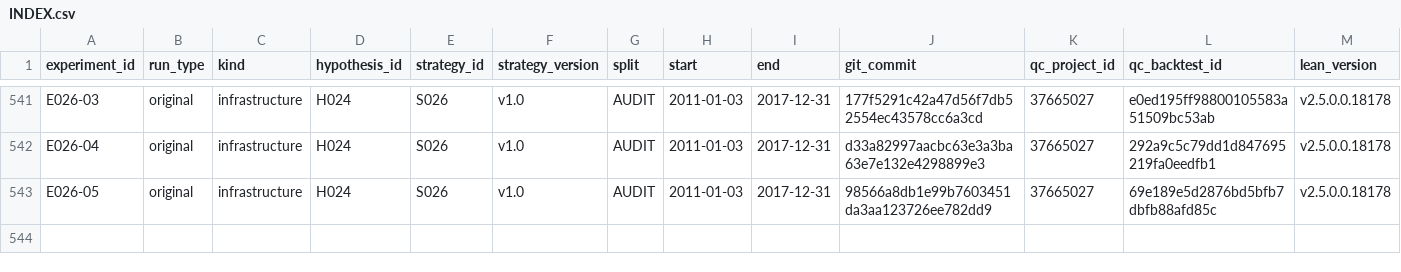
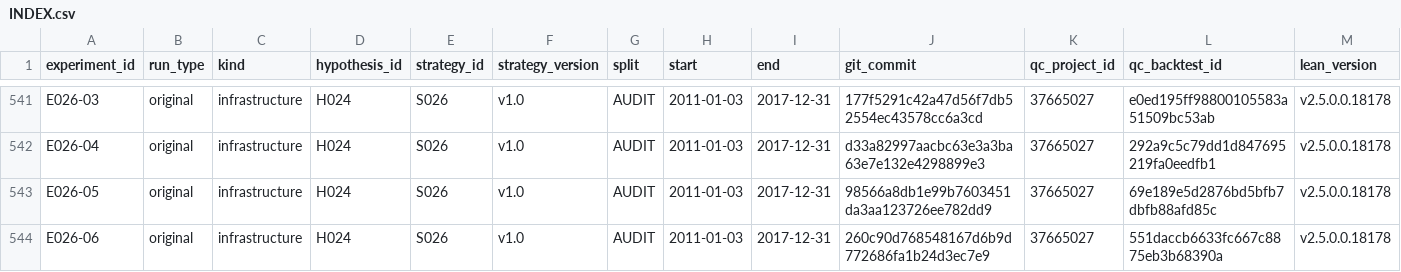
Before and after one commit to CohenMatan/quant-trading-research, a CSV file: experiments/INDEX.csv, drawn as a sheet; only a part is shown, gaps mark what is left out; rows hold the shown columns only; the diff names each change by its address in the sheet, - before the commit and + after, or states it on an @@ line.

```diff
--- a/experiments/INDEX.csv
+++ b/experiments/INDEX.csv
+row 544: E026-06 | original | infrastructure | H024 | S026 | v1.0 | AUDIT | 2011-01-03 | 2017-12-31 | 260c90d768548167d6b9d772686fa1b24d3ec7e9 | 37665027 | 551daccb6633fc667c8875eb3b68390a | v2.5.0.0.18178
```
Also changed, not shown: 6 other files.
